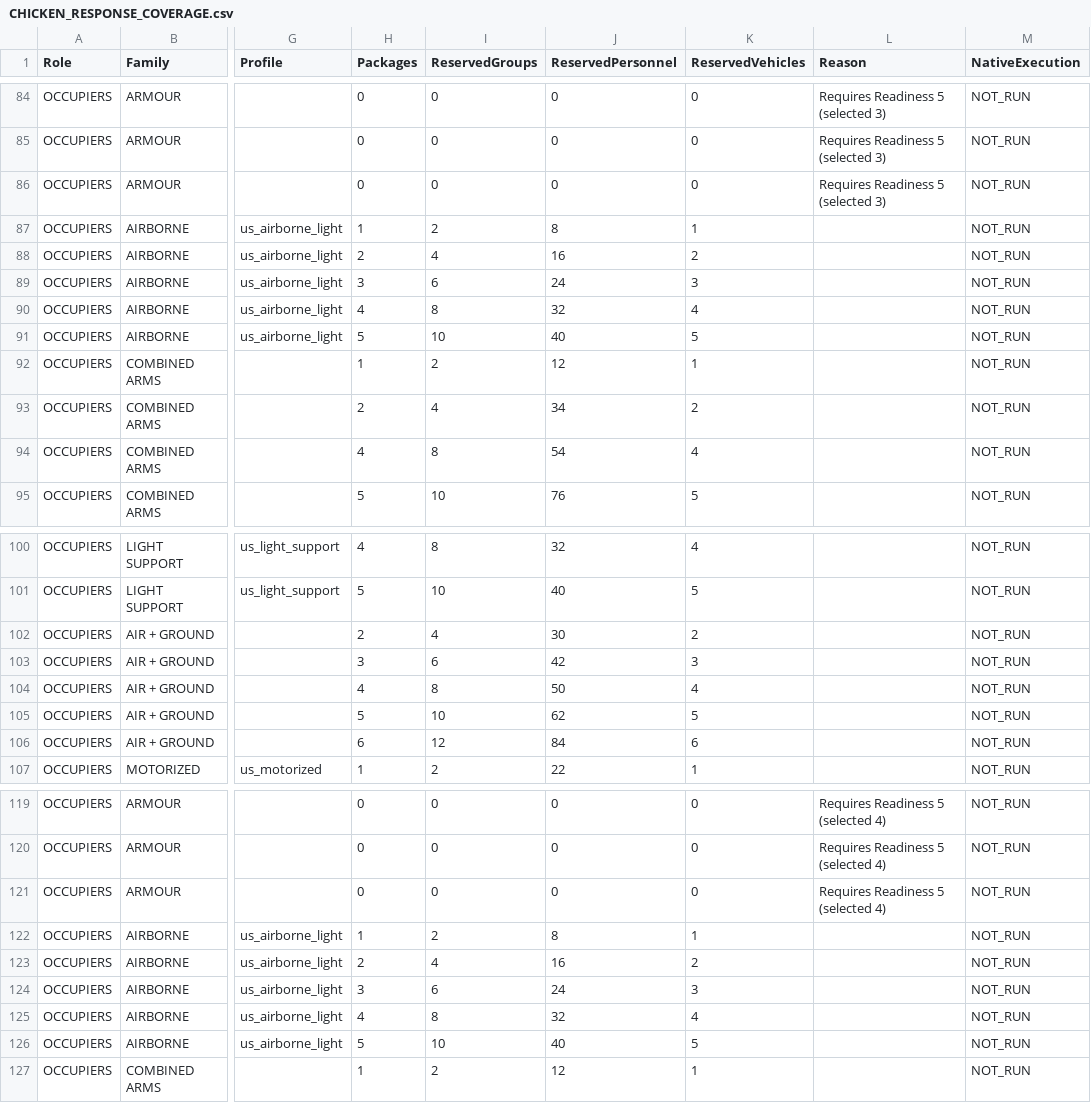
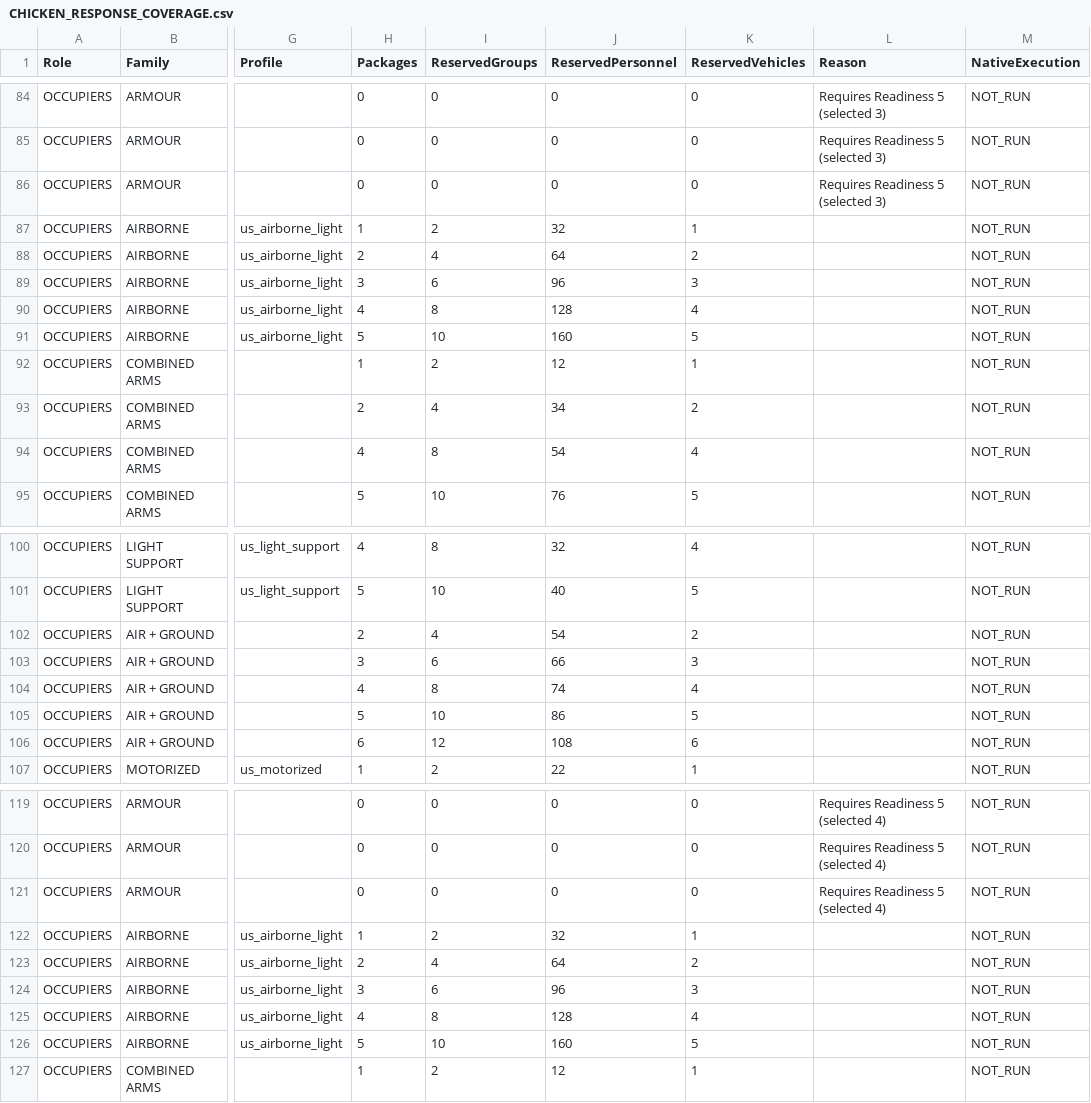
Before and after one commit to FartyMan123/OpenResistance_Ultimate, a CSV file: docs/validation/CHICKEN_RESPONSE_COVERAGE.csv, drawn as a sheet; only a part is shown, gaps mark what is left out; the diff covers the shown part only; the diff names each change by its address in the sheet, - before the commit and + after, or states it on an @@ line.

Commit message:
Fill airborne cabins and fix QRF boarding waits
Operations: fill transport cargo capacity within reserved ceilings, assign distinct asynchronous boarding destinations, and include finite landing search, paced construction and the full package preparation window in initial admission. Raise the Chicken personnel cap to 160 for five full air packages and update collateral prices and response coverage.

Allow the bounded Vostok road-pad planner to replace unsafe preliminary tactical formation seeds. MARS now logs replies and reports origin rejection gates without relaxing ownership, clearance, contention, cooldown or garrison requirements.

Extenders may enable m_bFillPassengerSeats for airborne profiles; the shared default remains off. Separate transport and escort pilots remain accounted for. No save format change.

Validation: user reports successful compilation on 28 October 2026. All 29 mocked suites passed with 97,305 assertions and 51 detected mutations. Installed-resource checks passed 62 recipes and 50 campaign budget combinations; lexical checks covered 207 scripts and git diff --check passed. Native full-cabin deployment, flight and the original USSR MARS refusal still require gameplay acceptance.

```diff
--- a/docs/validation/CHICKEN_RESPONSE_COVERAGE.csv
+++ b/docs/validation/CHICKEN_RESPONSE_COVERAGE.csv
-J87 (ReservedPersonnel): 8
+J87 (ReservedPersonnel): 32
-J88 (ReservedPersonnel): 16
+J88 (ReservedPersonnel): 64
-J89 (ReservedPersonnel): 24
+J89 (ReservedPersonnel): 96
-J90 (ReservedPersonnel): 32
+J90 (ReservedPersonnel): 128
-J91 (ReservedPersonnel): 40
+J91 (ReservedPersonnel): 160
-J102 (ReservedPersonnel): 30
+J102 (ReservedPersonnel): 54
-J103 (ReservedPersonnel): 42
+J103 (ReservedPersonnel): 66
-J104 (ReservedPersonnel): 50
+J104 (ReservedPersonnel): 74
-J105 (ReservedPersonnel): 62
+J105 (ReservedPersonnel): 86
-J106 (ReservedPersonnel): 84
+J106 (ReservedPersonnel): 108
-J122 (ReservedPersonnel): 8
+J122 (ReservedPersonnel): 32
-J123 (ReservedPersonnel): 16
+J123 (ReservedPersonnel): 64
-J124 (ReservedPersonnel): 24
+J124 (ReservedPersonnel): 96
-J125 (ReservedPersonnel): 32
+J125 (ReservedPersonnel): 128
-J126 (ReservedPersonnel): 40
+J126 (ReservedPersonnel): 160
```
Also changed, not shown: 75 edited cells elsewhere in this file, docs/QRF_PRICES.csv, 19 other files.
